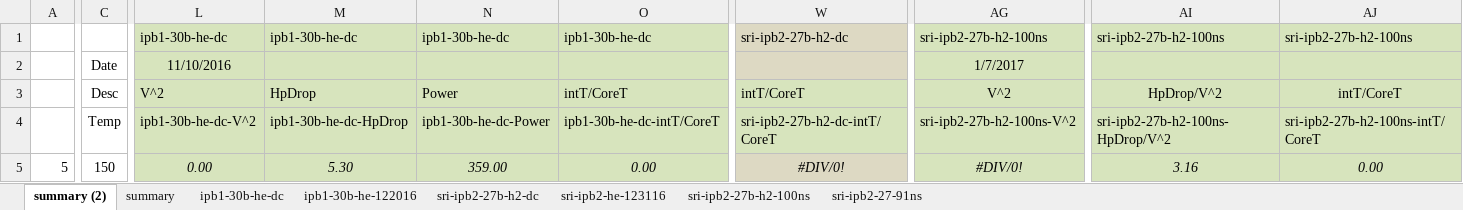
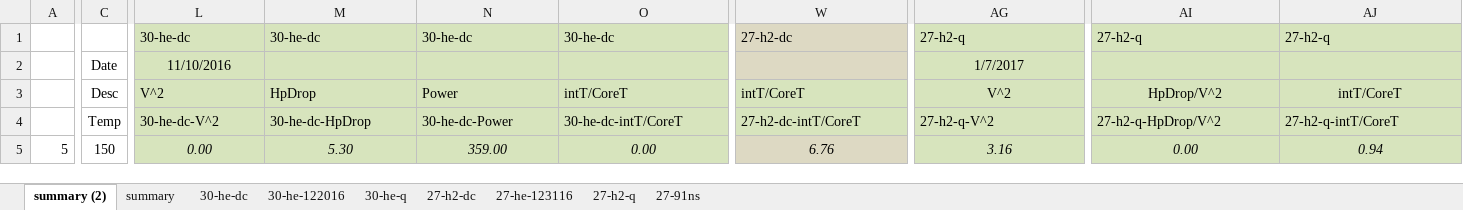
Before and after one commit to jliu4/BE, an Excel workbook: report/ipb1-30-sri-ipb2-27b_01262017.xlsx, sheet summary (2), drawn as a sheet; only a part is shown, gaps mark what is left out; values as stored, in another font and other column widths than the file's, no borders; charts and pictures not drawn; the diff covers the shown part only; the diff names each change by its address in the sheet, - before the commit and + after, or states it on an @@ line.

```diff
--- a/report/ipb1-30-sri-ipb2-27b_01262017.xlsx (sheet summary (2))
+++ b/report/ipb1-30-sri-ipb2-27b_01262017.xlsx (sheet summary (2))
-sheet tab: ipb1-30b-he-dc
+sheet tab: 30-he-dc
-sheet tab: ipb1-30b-he-122016
+sheet tab: 30-he-122016
-sheet tab: sri-ipb2-27b-h2-dc
+sheet tab: 27-h2-dc
-sheet tab: sri-ipb2-he-123116
+sheet tab: 27-he-123116
-sheet tab: sri-ipb2-27b-h2-100ns
+sheet tab: 27-h2-q
-sheet tab: sri-ipb2-27-91ns
+sheet tab: 27-91ns
+sheet tab: 30-he-q
-L1: ipb1-30b-he-dc
+L1: 30-he-dc
-M1: ipb1-30b-he-dc
+M1: 30-he-dc
-N1: ipb1-30b-he-dc
+N1: 30-he-dc
-O1: ipb1-30b-he-dc
+O1: 30-he-dc
-W1: sri-ipb2-27b-h2-dc
+W1: 27-h2-dc
-AG1: sri-ipb2-27b-h2-100ns
+AG1: 27-h2-q
-AI1: sri-ipb2-27b-h2-100ns
+AI1: 27-h2-q
-AJ1: sri-ipb2-27b-h2-100ns
+AJ1: 27-h2-q
-L4: ipb1-30b-he-dc-V^2
+L4: 30-he-dc-V^2
-M4: ipb1-30b-he-dc-HpDrop
+M4: 30-he-dc-HpDrop
-N4: ipb1-30b-he-dc-Power
+N4: 30-he-dc-Power
-O4: ipb1-30b-he-dc-intT/CoreT
+O4: 30-he-dc-intT/CoreT
-W4: sri-ipb2-27b-h2-dc-intT/CoreT
+W4: 27-h2-dc-intT/CoreT
-AG4: sri-ipb2-27b-h2-100ns-V^2
+AG4: 27-h2-q-V^2
-AI4: sri-ipb2-27b-h2-100ns-HpDrop/V^2
+AI4: 27-h2-q-HpDrop/V^2
-AJ4: sri-ipb2-27b-h2-100ns-intT/CoreT
+AJ4: 27-h2-q-intT/CoreT
-W5: #DIV/0!
+W5: 6.76
-AG5: #DIV/0!
+AG5: 3.16
-AI5: 3.16
+AI5: 0.00
-AJ5: 0.00
+AJ5: 0.94
```
Also changed, not shown: 36 edited cells elsewhere in this sheet, sheet summary, sheet 27-h2-q, sheet 30-he-dc, sheet 27-h2-dc, sheet 27-91ns, sheet 27-he-123116, 1 more sheet, formulas that keep their value, hidden cells, charts or pictures, report/ipb3-01162017.xlsx, 21 other files.
